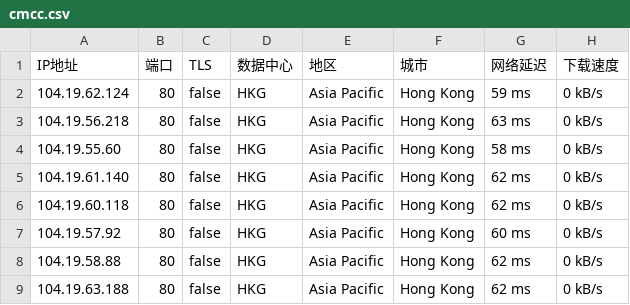
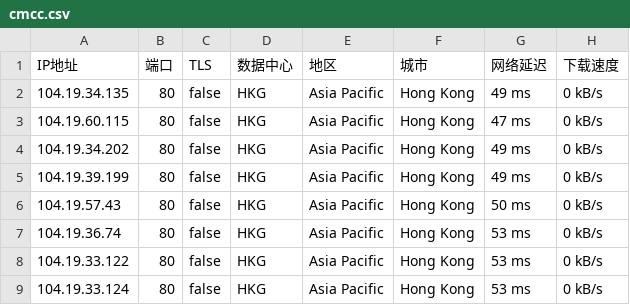
Before and after one commit to greycc2021/iptools, a CSV file: iptest/cmcc.csv, drawn as a sheet.

Commit message:
Update:2024-08-17-05:15:01

```diff
--- a/iptest/cmcc.csv
+++ b/iptest/cmcc.csv
@@ -1,9 +1,9 @@
 IP地址,端口,TLS,数据中心,地区,城市,网络延迟,下载速度
-104.19.62.124,80,false,HKG,Asia Pacific,Hong Kong,59 ms,0 kB/s
-104.19.56.218,80,false,HKG,Asia Pacific,Hong Kong,63 ms,0 kB/s
-104.19.55.60,80,false,HKG,Asia Pacific,Hong Kong,58 ms,0 kB/s
-104.19.61.140,80,false,HKG,Asia Pacific,Hong Kong,62 ms,0 kB/s
-104.19.60.118,80,false,HKG,Asia Pacific,Hong Kong,62 ms,0 kB/s
-104.19.57.92,80,false,HKG,Asia Pacific,Hong Kong,60 ms,0 kB/s
-104.19.58.88,80,false,HKG,Asia Pacific,Hong Kong,62 ms,0 kB/s
-104.19.63.188,80,false,HKG,Asia Pacific,Hong Kong,62 ms,0 kB/s
+104.19.34.135,80,false,HKG,Asia Pacific,Hong Kong,49 ms,0 kB/s
+104.19.60.115,80,false,HKG,Asia Pacific,Hong Kong,47 ms,0 kB/s
+104.19.34.202,80,false,HKG,Asia Pacific,Hong Kong,49 ms,0 kB/s
+104.19.39.199,80,false,HKG,Asia Pacific,Hong Kong,49 ms,0 kB/s
+104.19.57.43,80,false,HKG,Asia Pacific,Hong Kong,50 ms,0 kB/s
+104.19.36.74,80,false,HKG,Asia Pacific,Hong Kong,53 ms,0 kB/s
+104.19.33.122,80,false,HKG,Asia Pacific,Hong Kong,53 ms,0 kB/s
+104.19.33.124,80,false,HKG,Asia Pacific,Hong Kong,53 ms,0 kB/s
```
